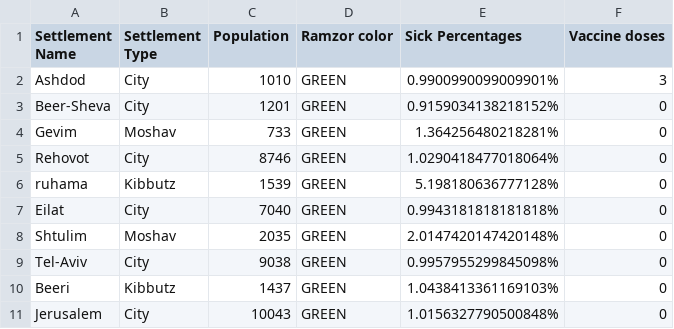
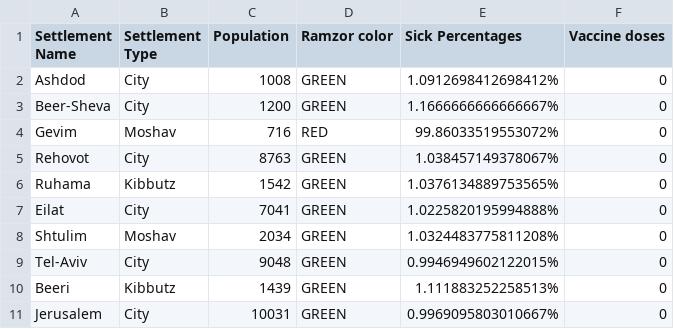
Before and after one commit to BarSela/Corona-simulation, a CSV file: Assignment1_206902355_312180789/test.csv, drawn as a sheet.

```diff
--- a/Assignment1_206902355_312180789/test.csv
+++ b/Assignment1_206902355_312180789/test.csv
@@ -1,11 +1,11 @@
 Settlement Name,Settlement Type,Population,Ramzor color,Sick Percentages,Vaccine doses
- Ashdod,City,1010,GREEN,0.9900990099009901%,3
- Beer-Sheva,City,1201,GREEN,0.9159034138218152%,0
- Gevim,Moshav,733,GREEN,1.364256480218281%,0
- Rehovot,City,8746,GREEN,1.0290418477018064%,0
- ruhama,Kibbutz,1539,GREEN,5.198180636777128%,0
- Eilat,City,7040,GREEN,0.9943181818181818%,0
- Shtulim,Moshav,2035,GREEN,2.0147420147420148%,0
- Tel-Aviv,City,9038,GREEN,0.9957955299845098%,0
- Beeri,Kibbutz,1437,GREEN,1.0438413361169103%,0
- Jerusalem,City,10043,GREEN,1.0156327790500848%,0
+ Ashdod,City,1008,GREEN,1.0912698412698412%,0
+ Beer-Sheva,City,1200,GREEN,1.1666666666666667%,0
+ Gevim,Moshav,716,RED,99.86033519553072%,0
+ Rehovot,City,8763,GREEN,1.038457149378067%,0
+ Ruhama,Kibbutz,1542,GREEN,1.0376134889753565%,0
+ Eilat,City,7041,GREEN,1.0225820195994888%,0
+ Shtulim,Moshav,2034,GREEN,1.0324483775811208%,0
+ Tel-Aviv,City,9048,GREEN,0.9946949602122015%,0
+ Beeri,Kibbutz,1439,GREEN,1.111883252258513%,0
+ Jerusalem,City,10031,GREEN,0.9969095803010667%,0
```
Also changed, not shown: 2 other files.
